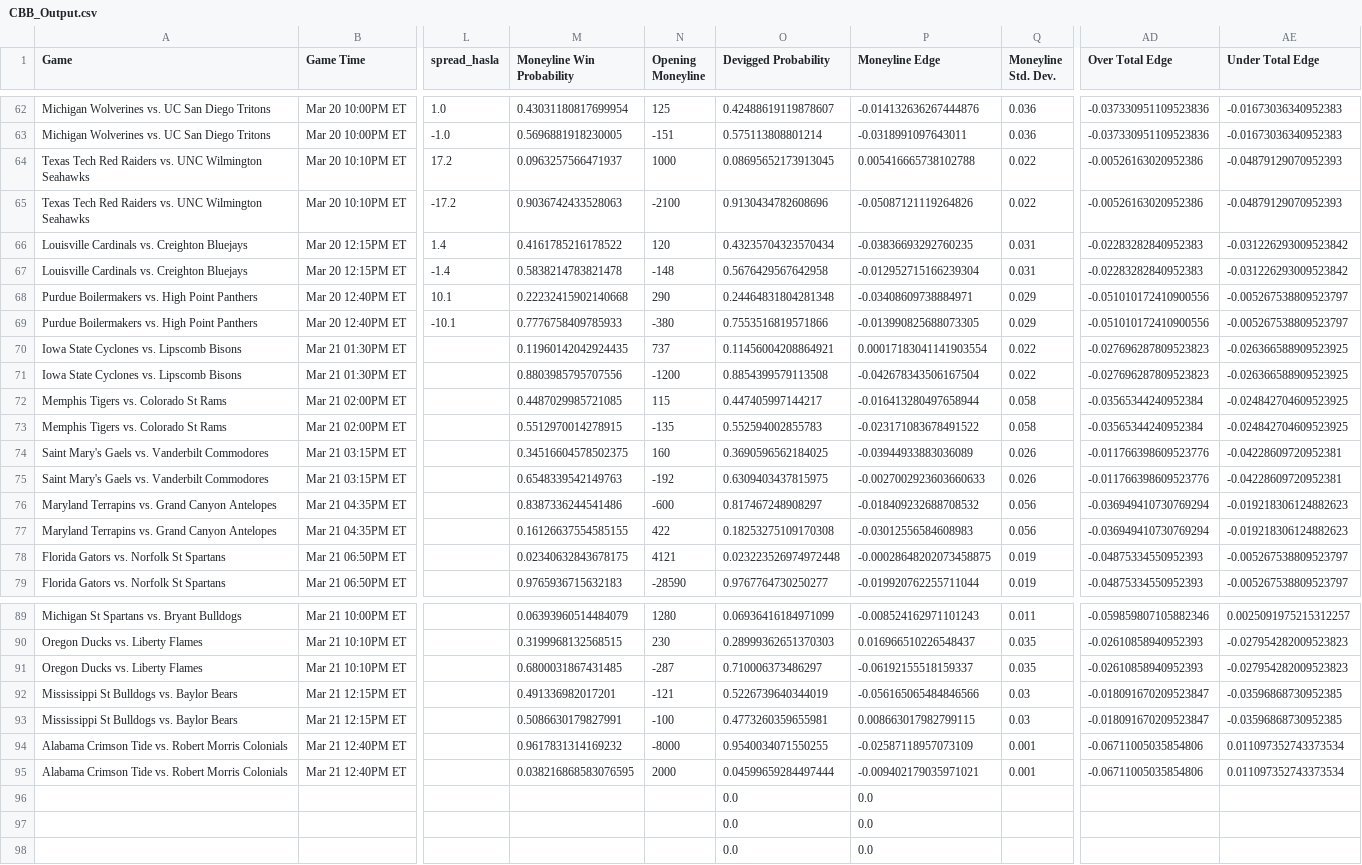
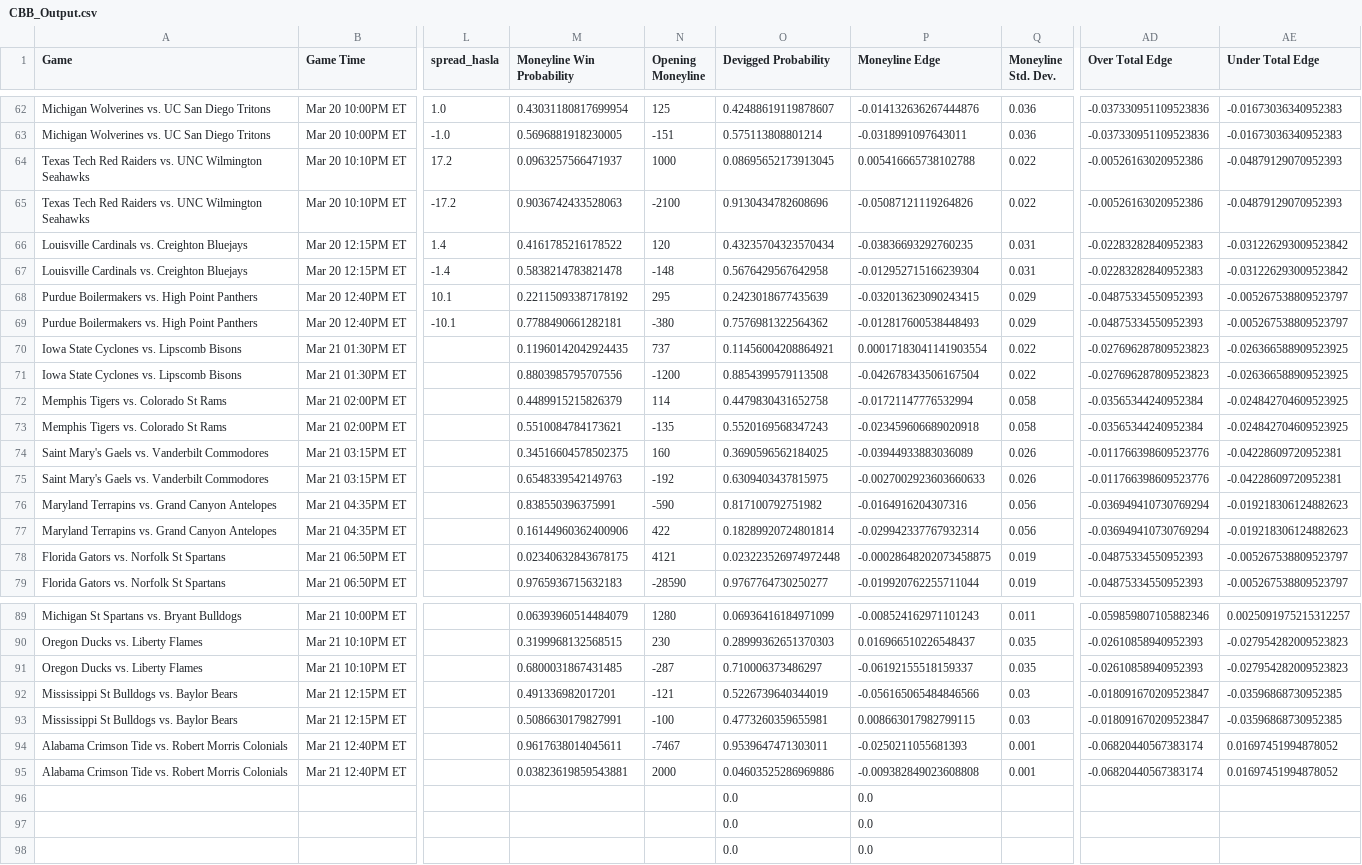
Before and after one commit to shaanchanchani/march_madness, a CSV file: CBB_Output.csv, drawn as a sheet; only a part is shown, gaps mark what is left out; the diff covers the shown part only; the diff names each change by its address in the sheet, - before the commit and + after, or states it on an @@ line.

```diff
--- a/CBB_Output.csv
+++ b/CBB_Output.csv
-M68 (Moneyline Win Probability): 0.22232415902140668
+M68 (Moneyline Win Probability): 0.22115093387178192
-N68 (Opening Moneyline): 290
+N68 (Opening Moneyline): 295
-O68 (Devigged Probability): 0.24464831804281348
+O68 (Devigged Probability): 0.2423018677435639
-P68 (Moneyline Edge): -0.03408609738884971
+P68 (Moneyline Edge): -0.032013623090243415
-AD68:AD69 (Over Total Edge): -0.051010172410900556
+AD68:AD69 (Over Total Edge): -0.04875334550952393
-M69 (Moneyline Win Probability): 0.7776758409785933
+M69 (Moneyline Win Probability): 0.7788490661282181
-O69 (Devigged Probability): 0.7553516819571866
+O69 (Devigged Probability): 0.7576981322564362
-P69 (Moneyline Edge): -0.013990825688073305
+P69 (Moneyline Edge): -0.012817600538448493
-M72 (Moneyline Win Probability): 0.4487029985721085
+M72 (Moneyline Win Probability): 0.4489915215826379
-N72 (Opening Moneyline): 115
+N72 (Opening Moneyline): 114
-O72 (Devigged Probability): 0.447405997144217
+O72 (Devigged Probability): 0.4479830431652758
-P72 (Moneyline Edge): -0.016413280497658944
+P72 (Moneyline Edge): -0.01721147776532994
-M73 (Moneyline Win Probability): 0.5512970014278915
+M73 (Moneyline Win Probability): 0.5510084784173621
-O73 (Devigged Probability): 0.552594002855783
+O73 (Devigged Probability): 0.5520169568347243
-P73 (Moneyline Edge): -0.023171083678491522
+P73 (Moneyline Edge): -0.023459606689020918
-M76 (Moneyline Win Probability): 0.8387336244541486
+M76 (Moneyline Win Probability): 0.838550396375991
-N76 (Opening Moneyline): -600
+N76 (Opening Moneyline): -590
-O76 (Devigged Probability): 0.817467248908297
+O76 (Devigged Probability): 0.817100792751982
-P76 (Moneyline Edge): -0.018409232688708532
+P76 (Moneyline Edge): -0.0164916204307316
-M77 (Moneyline Win Probability): 0.16126637554585155
+M77 (Moneyline Win Probability): 0.16144960362400906
-O77 (Devigged Probability): 0.18253275109170308
+O77 (Devigged Probability): 0.18289920724801814
-P77 (Moneyline Edge): -0.03012556584608983
+P77 (Moneyline Edge): -0.029942337767932314
-M94 (Moneyline Win Probability): 0.9617831314169232
+M94 (Moneyline Win Probability): 0.9617638014045611
-N94 (Opening Moneyline): -8000
+N94 (Opening Moneyline): -7467
-O94 (Devigged Probability): 0.9540034071550255
+O94 (Devigged Probability): 0.9539647471303011
-P94 (Moneyline Edge): -0.02587118957073109
+P94 (Moneyline Edge): -0.0250211055681393
-AD94:AD95 (Over Total Edge): -0.06711005035854806
+AD94:AD95 (Over Total Edge): -0.06820440567383174
-AE94:AE95 (Under Total Edge): 0.011097352743373534
+AE94:AE95 (Under Total Edge): 0.01697451994878052
-M95 (Moneyline Win Probability): 0.038216868583076595
+M95 (Moneyline Win Probability): 0.03823619859543881
-O95 (Devigged Probability): 0.04599659284497444
+O95 (Devigged Probability): 0.04603525286969886
-P95 (Moneyline Edge): -0.009402179035971021
+P95 (Moneyline Edge): -0.009382849023608808
```
Also changed, not shown: 36 edited cells elsewhere in this file.
